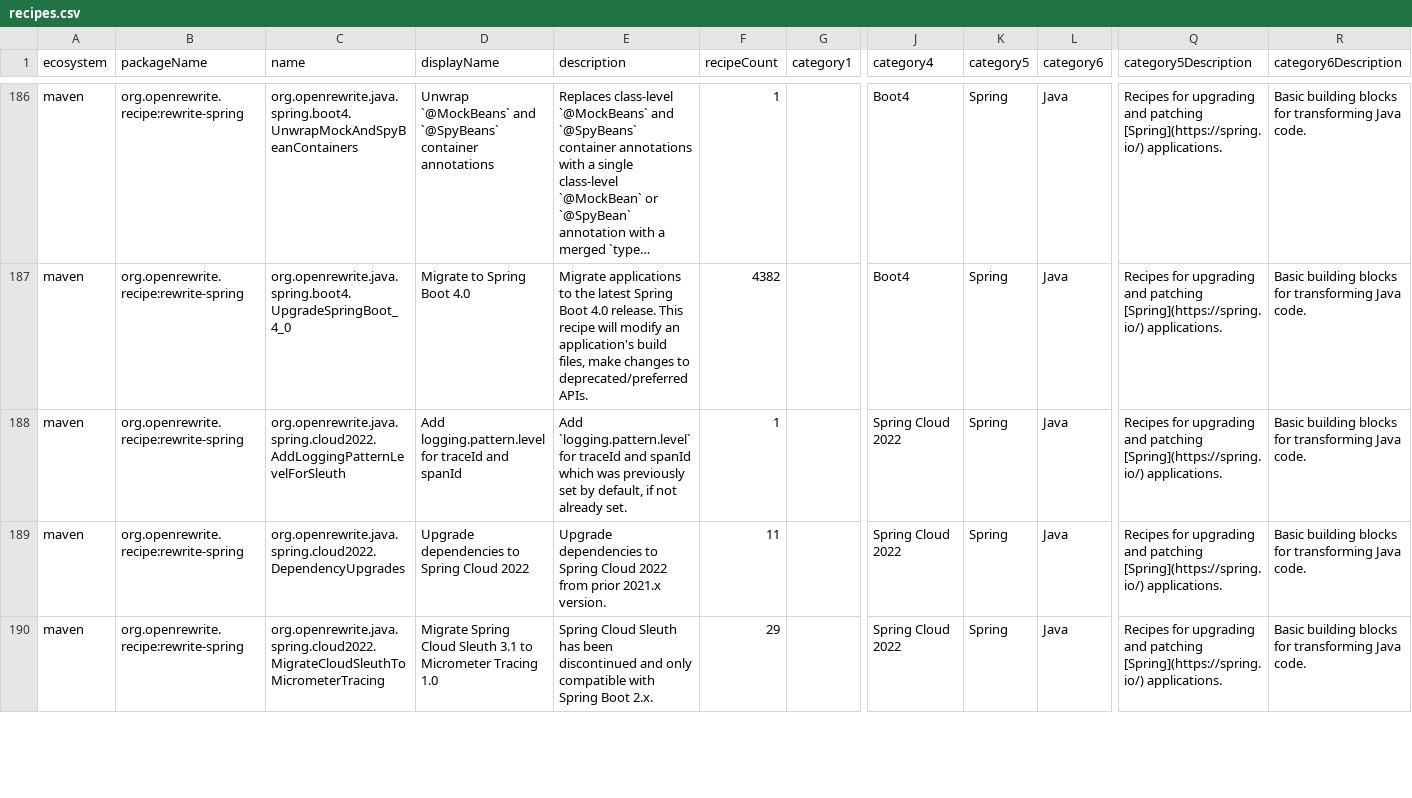
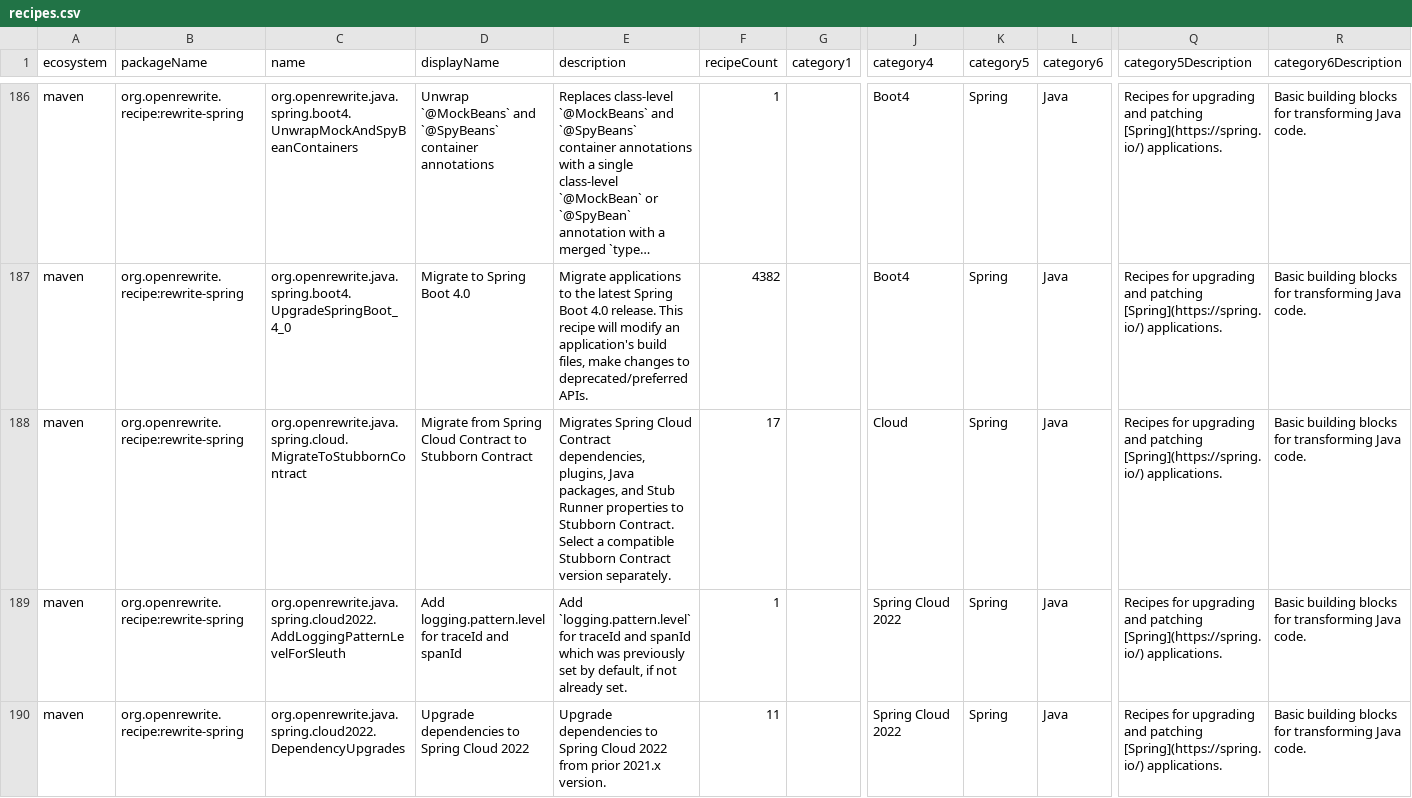
Before and after one commit to openrewrite/rewrite-spring, a CSV file: src/main/resources/META-INF/rewrite/recipes.csv, drawn as a sheet; only a part is shown, gaps mark what is left out; the shorter side is filled out with more unchanged rows; long unchanged cells end in …; rows hold the shown columns only; the diff names each change by its address in the sheet, - before the commit and + after, or states it on an @@ line.

Commit message:
Feat/migrate to stubborn contract (#1115)
* Migrate Spring Cloud Contract to Stubborn Contract

* Add Stubborn Contract migration negative tests

* Fix Stubborn Contract migration tests

* Use rewrite-java-dependencies ChangeDependency for both Maven and Gradle

* Inline sub-recipes into the MigrateToStubbornContract composite

* Return .actual() from the pom assertion

---------

Co-authored-by: Ouwesh Seeroo <ouwesh.seeroo@dayforce.com>
Co-authored-by: Tim te Beek <tim@moderne.io>

```diff
--- a/src/main/resources/META-INF/rewrite/recipes.csv
+++ b/src/main/resources/META-INF/rewrite/recipes.csv
+row 188: maven | org.openrewrite.recipe:rewrite-spring | org.openrewrite.java.spring.cloud.MigrateToStubbornContract | Migrate from Spring Cloud Contract to Stubborn Contract | Migrates Spring Cloud Contract dependencies, plugins, Java packages, and Stub Runner properties to Stubborn Contract. Select a compatible Stubborn Contract version separately. | 17 |  | Cloud | Spring | Java | Recipes for upgrading and patching [Spring](https://spring.io/) applications. | Basic building blocks for transforming Java code.
```
Also changed, not shown: 2 other files.
